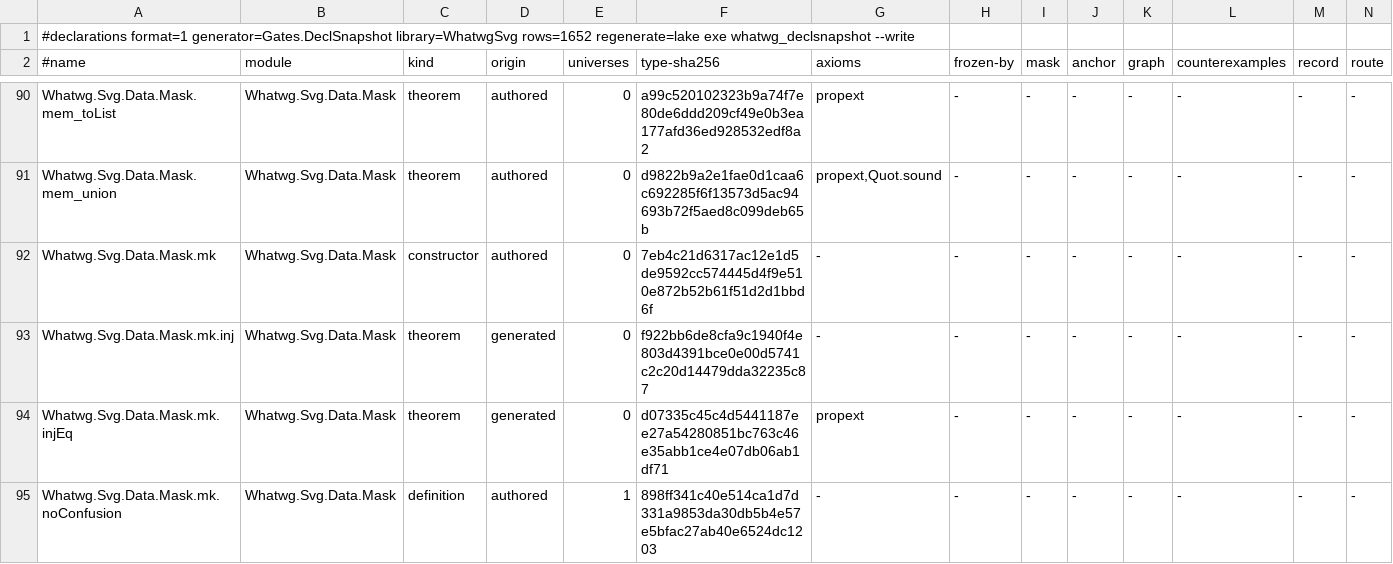
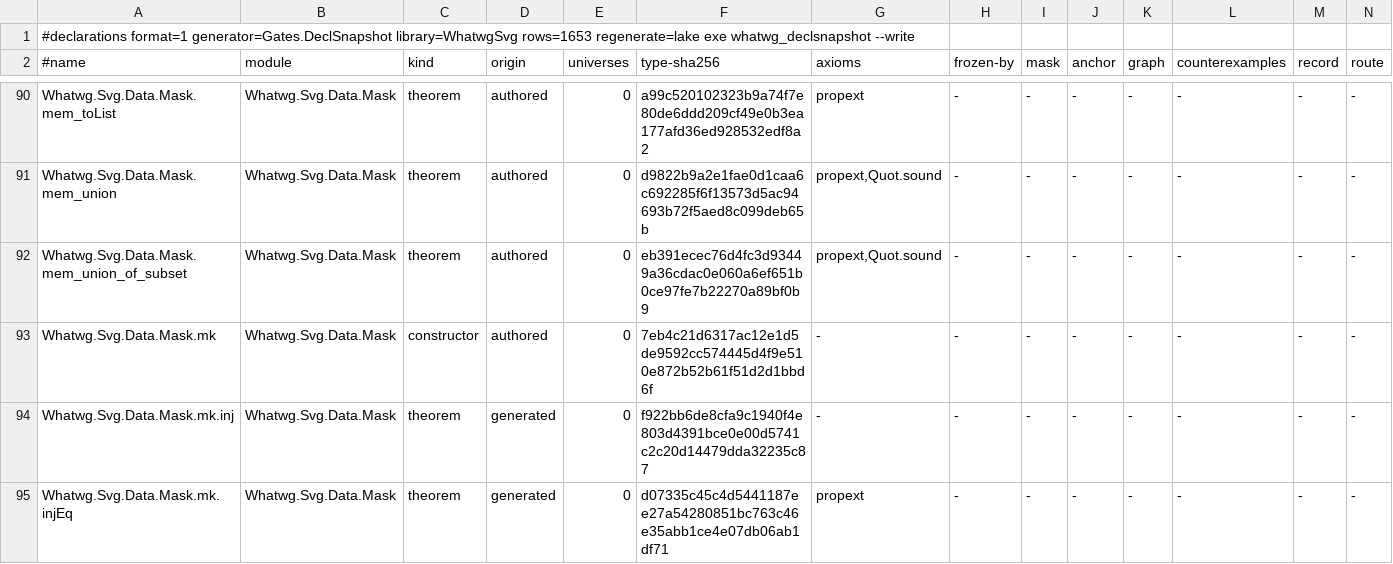
Before and after one commit to pure-algebra/lean4-whatwg, a TSV file: generated/declarations/WhatwgSvg.tsv, drawn as a sheet; only a part is shown, gaps mark what is left out; the shorter side is filled out with more unchanged rows.

```diff
--- a/generated/declarations/WhatwgSvg.tsv
+++ b/generated/declarations/WhatwgSvg.tsv
@@ -1,2 +1,2 @@
-#declarations format=1 generator=Gates.DeclSnapshot library=WhatwgSvg rows=1652 regenerate=lake exe whatwg_declsnapshot --write
+#declarations format=1 generator=Gates.DeclSnapshot library=WhatwgSvg rows=1653 regenerate=lake exe whatwg_declsnapshot --write
 #name	module	kind	origin	universes	type-sha256	axioms	frozen-by	mask	anchor	graph	counterexamples	record	route
@@ -91,2 +91,3 @@ Whatwg.Svg.Data.Mask.mem_toList	Whatwg.Svg.Data.Mask	theorem	authored	0	a99c5201
 Whatwg.Svg.Data.Mask.mem_union	Whatwg.Svg.Data.Mask	theorem	authored	0	d9822b9a2e1fae0d1caa6c692285f6f13573d5ac94693b72f5aed8c099deb65b	propext,Quot.sound	-	-	-	-	-	-	-
+Whatwg.Svg.Data.Mask.mem_union_of_subset	Whatwg.Svg.Data.Mask	theorem	authored	0	eb391ecec76d4fc3d93449a36cdac0e060a6ef651b0ce97fe7b22270a89bf0b9	propext,Quot.sound	-	-	-	-	-	-	-
 Whatwg.Svg.Data.Mask.mk	Whatwg.Svg.Data.Mask	constructor	authored	0	7eb4c21d6317ac12e1d5de9592cc574445d4f9e510e872b52b61f51d2d1bbd6f	-	-	-	-	-	-	-	-
```
Also changed, not shown: 28 other files.
